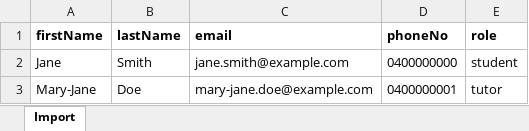
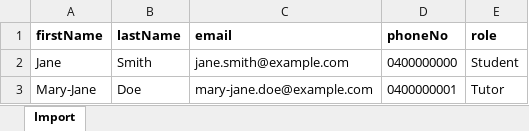
Before and after one commit to cbxnny/PO-FES, an Excel workbook: public/templates/bulk-import-template.xlsx, sheet Import, drawn as a sheet; values as stored, in another font and other column widths than the file's, no borders; the diff names each change by its address in the sheet, - before the commit and + after, or states it on an @@ line.

Commit message:
Template File Fix
Capitalized Roles for template file

```diff
--- a/public/templates/bulk-import-template.xlsx (sheet Import)
+++ b/public/templates/bulk-import-template.xlsx (sheet Import)
-E2 (role): student
+E2 (role): Student
-E3 (role): tutor
+E3 (role): Tutor
```
